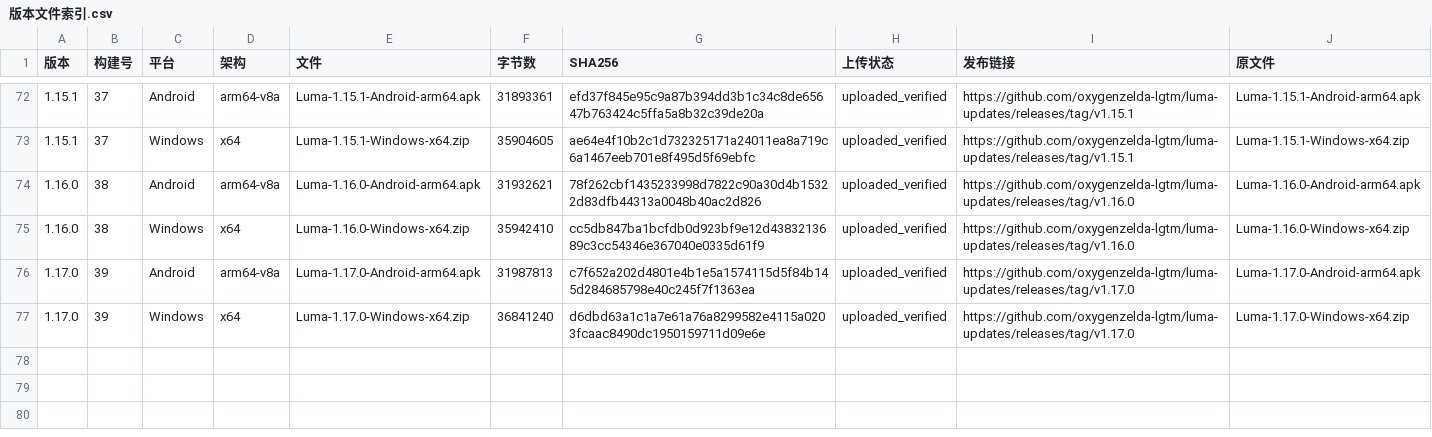
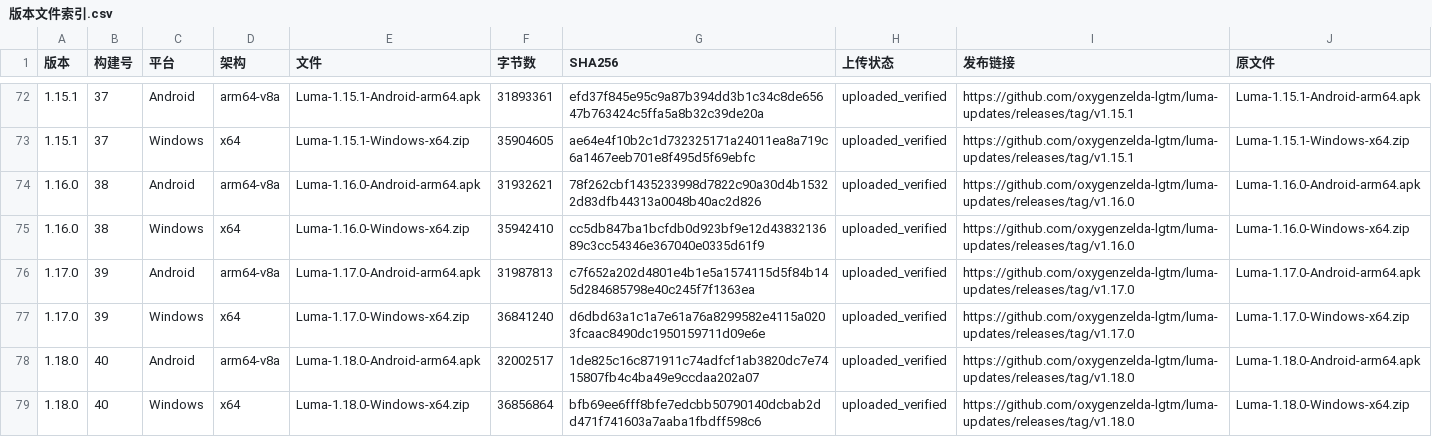
Before and after one commit to oxygenzelda-lgtm/luma-updates, a CSV file: docs/releases/版本文件索引.csv, drawn as a sheet; only a part is shown, gaps mark what is left out; the diff names each change by its address in the sheet, - before the commit and + after, or states it on an @@ line.

Commit message:
docs: Luma 1.18.0 release and continuation

```diff
--- a/docs/releases/版本文件索引.csv
+++ b/docs/releases/版本文件索引.csv
+row 78: 1.18.0 | 40 | Android | arm64-v8a | Luma-1.18.0-Android-arm64.apk | 32002517 | 1de825c16c871911c74adfcf1ab3820dc7e7415807fb4c4ba49e9ccdaa202a07 | uploaded_verified | https://github.com/oxygenzelda-lgtm/luma-updates/releases/tag/v1.18.0 | Luma-1.18.0-Android-arm64.apk
+row 79: 1.18.0 | 40 | Windows | x64 | Luma-1.18.0-Windows-x64.zip | 36856864 | bfb69ee6fff8bfe7edcbb50790140dcbab2dd471f741603a7aaba1fbdff598c6 | uploaded_verified | https://github.com/oxygenzelda-lgtm/luma-updates/releases/tag/v1.18.0 | Luma-1.18.0-Windows-x64.zip
```
